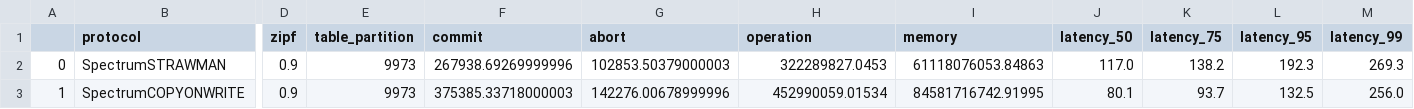
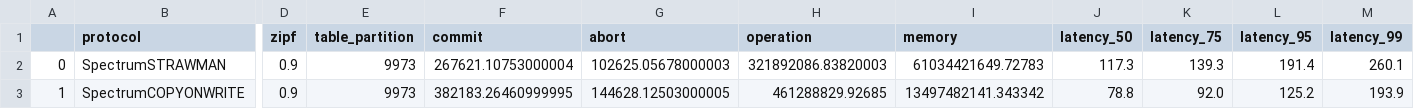
Before and after one commit to YeexiaoZheng/draw_spectrum, a CSV file: draw_memory/data/ycsb_skewed_36.csv, drawn as a sheet; only a part is shown, gaps mark what is left out; the diff names each change by its address in the sheet, - before the commit and + after, or states it on an @@ line.

Commit message:
abort

```diff
--- a/draw_memory/data/ycsb_skewed_36.csv
+++ b/draw_memory/data/ycsb_skewed_36.csv
-F2 (commit): 267938.69269999996
+F2 (commit): 267621.10753000004
-G2 (abort): 102853.50379000003
+G2 (abort): 102625.05678000003
-H2 (operation): 322289827.0453
+H2 (operation): 321892086.83820003
-I2 (memory): 61118076053.84863
+I2 (memory): 61034421649.72783
-J2 (latency_50): 117.0
+J2 (latency_50): 117.3
-K2 (latency_75): 138.2
+K2 (latency_75): 139.3
-L2 (latency_95): 192.3
+L2 (latency_95): 191.4
-M2 (latency_99): 269.3
+M2 (latency_99): 260.1
-F3 (commit): 375385.33718000003
+F3 (commit): 382183.26460999995
-G3 (abort): 142276.00678999996
+G3 (abort): 144628.12503000005
-H3 (operation): 452990059.01534
+H3 (operation): 461288829.92685
-I3 (memory): 84581716742.91995
+I3 (memory): 13497482141.343342
-J3 (latency_50): 80.1
+J3 (latency_50): 78.8
-K3 (latency_75): 93.7
+K3 (latency_75): 92.0
-L3 (latency_95): 132.5
+L3 (latency_95): 125.2
-M3 (latency_99): 256.0
+M3 (latency_99): 193.9
```
Also changed, not shown: 8 other files.
